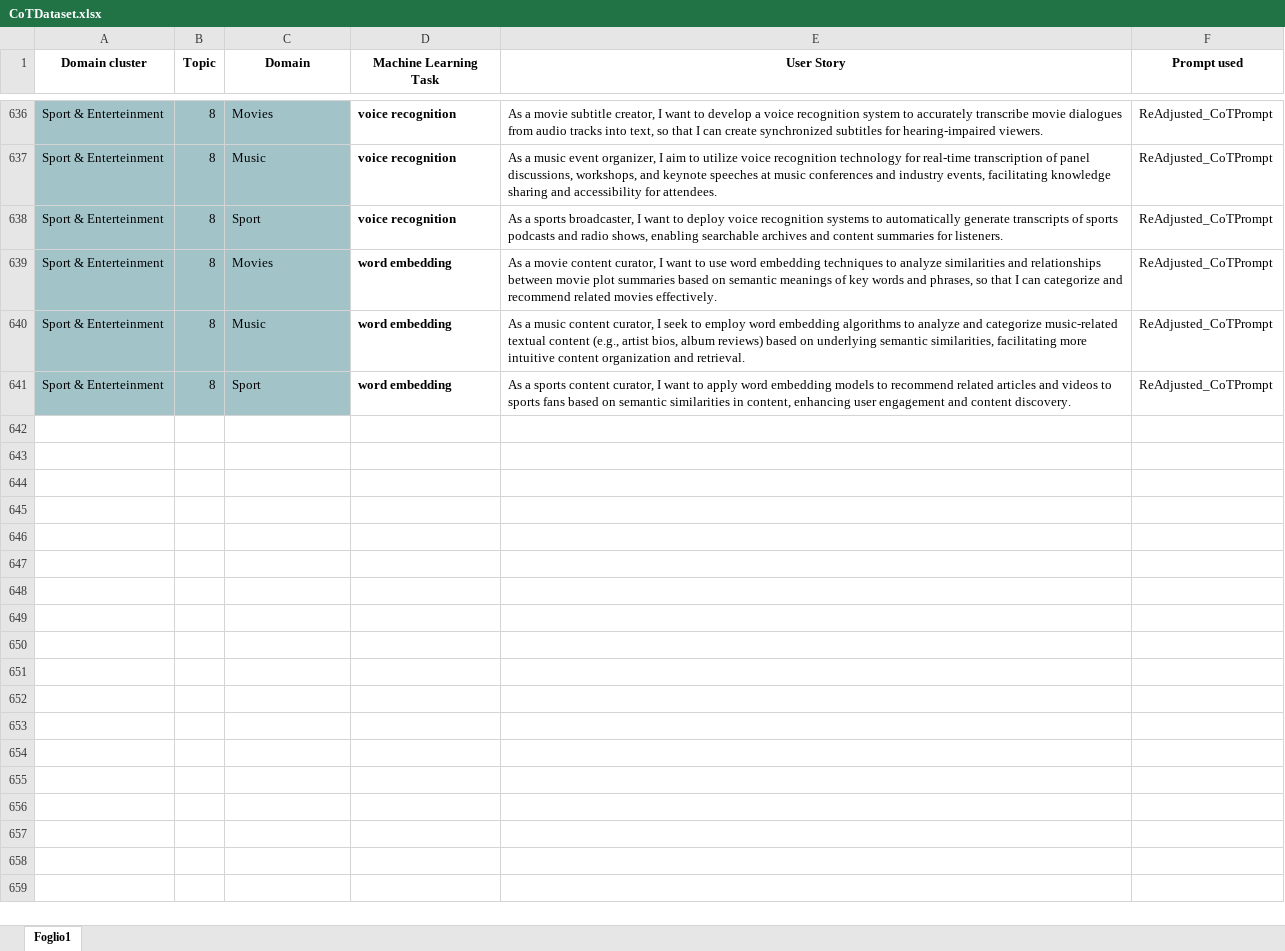
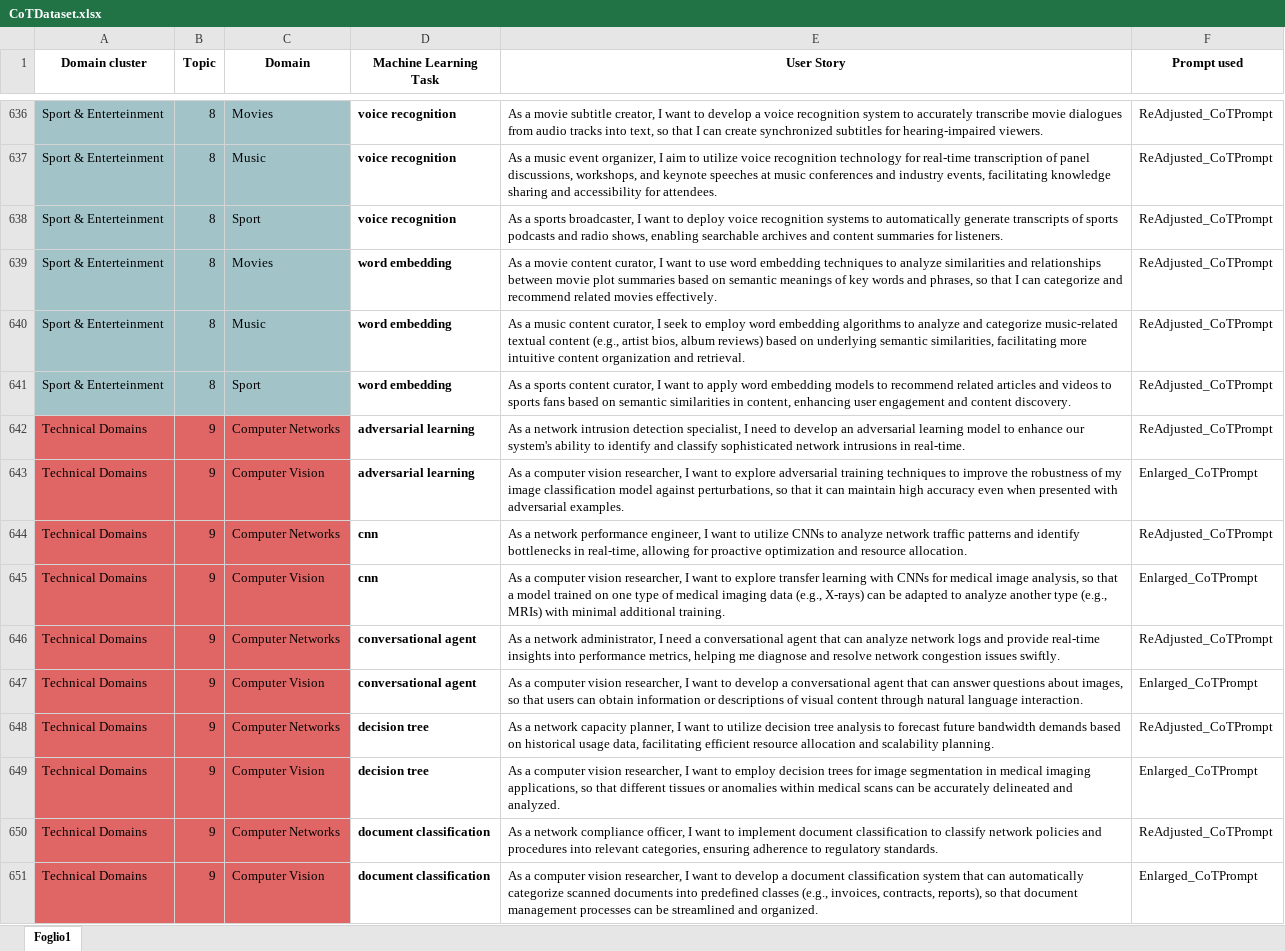
Before and after one commit to DG266/ReFair-App, an Excel workbook: refair-server/datasets/Chain-of-Thought dataset/CoTDataset.xlsx, sheet Foglio1, drawn as a sheet; only a part is shown, gaps mark what is left out; values as stored, in another font and other column widths than the file's, no borders; the diff covers the shown part only; the diff names each change by its address in the sheet, - before the commit and + after, or states it on an @@ line.

Commit message:
Add US related to Computer Networks" and "Computer Vision" domain

```diff
--- a/refair-server/datasets/Chain-of-Thought dataset/CoTDataset.xlsx (sheet Foglio1)
+++ b/refair-server/datasets/Chain-of-Thought dataset/CoTDataset.xlsx (sheet Foglio1)
+row 642: Technical Domains | 9 | Computer Networks | adversarial learning | As a network intrusion detection specialist, I need to develop an adversarial learning model to enhance our system's ability to identify and classify sophisticated network intrusions in real-time. | ReAdjusted_CoTPrompt
+row 643: Technical Domains | 9 | Computer Vision | adversarial learning | As a computer vision researcher, I want to explore adversarial training techniques to improve the robustness of my image classification model against perturbations, so that it can maintain high accuracy even when presented with adversarial examples. | Enlarged_CoTPrompt
+row 644: Technical Domains | 9 | Computer Networks | cnn | As a network performance engineer, I want to utilize CNNs to analyze network traffic patterns and identify bottlenecks in real-time, allowing for proactive optimization and resource allocation. | ReAdjusted_CoTPrompt
+row 645: Technical Domains | 9 | Computer Vision | cnn | As a computer vision researcher, I want to explore transfer learning with CNNs for medical image analysis, so that a model trained on one type of medical imaging data (e.g., X-rays) can be adapted to analyze another type (e.g., MRIs) with minimal additional training. | Enlarged_CoTPrompt
+row 646: Technical Domains | 9 | Computer Networks | conversational agent | As a network administrator, I need a conversational agent that can analyze network logs and provide real-time insights into performance metrics, helping me diagnose and resolve network congestion issues swiftly. | ReAdjusted_CoTPrompt
+row 647: Technical Domains | 9 | Computer Vision | conversational agent | As a computer vision researcher, I want to develop a conversational agent that can answer questions about images, so that users can obtain information or descriptions of visual content through natural language interaction. | Enlarged_CoTPrompt
+row 648: Technical Domains | 9 | Computer Networks | decision tree | As a network capacity planner, I want to utilize decision tree analysis to forecast future bandwidth demands based on historical usage data, facilitating efficient resource allocation and scalability planning. | ReAdjusted_CoTPrompt
+row 649: Technical Domains | 9 | Computer Vision | decision tree | As a computer vision researcher, I want to employ decision trees for image segmentation in medical imaging applications, so that different tissues or anomalies within medical scans can be accurately delineated and analyzed. | Enlarged_CoTPrompt
+row 650: Technical Domains | 9 | Computer Networks | document classification | As a network compliance officer, I want to implement document classification to classify network policies and procedures into relevant categories, ensuring adherence to regulatory standards. | ReAdjusted_CoTPrompt
+row 651: Technical Domains | 9 | Computer Vision | document classification | As a computer vision researcher, I want to develop a document classification system that can automatically categorize scanned documents into predefined classes (e.g., invoices, contracts, reports), so that document management processes can be streamlined and organized. | Enlarged_CoTPrompt
```
Also changed, not shown: 30 added rows elsewhere in this sheet.
